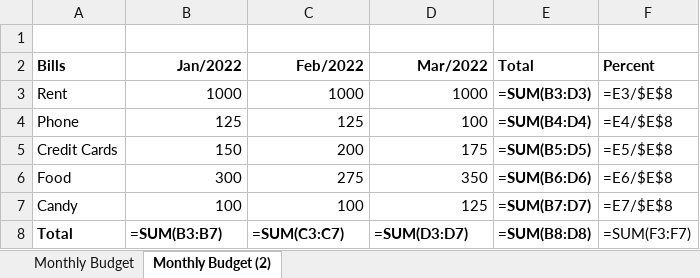
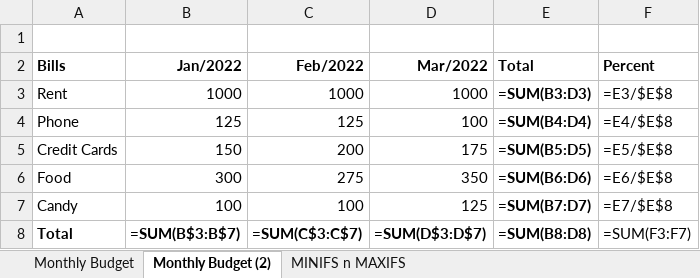
Before and after one commit to gitmoin/excel-practice, an Excel workbook: 13. Monthly Budget.xlsx, sheet Monthly Budget (2), drawn as a sheet; values as stored, in another font and other column widths than the file's, no borders; formulas are shown in place of their values; the diff names each change by its address in the sheet, - before the commit and + after, or states it on an @@ line.

Commit message:
add minifs sheet in 13.monthly budget workbook

```diff
--- a/13. Monthly Budget.xlsx (sheet Monthly Budget (2))
+++ b/13. Monthly Budget.xlsx (sheet Monthly Budget (2))
+sheet tab: MINIFS n MAXIFS
-B8 (Jan/2022): =SUM(B3:B7)
+B8 (Jan/2022): =SUM(B$3:B$7)
-C8 (Feb/2022): =SUM(C3:C7)
+C8 (Feb/2022): =SUM(C$3:C$7)
-D8 (Mar/2022): =SUM(D3:D7)
+D8 (Mar/2022): =SUM(D$3:D$7)
```
